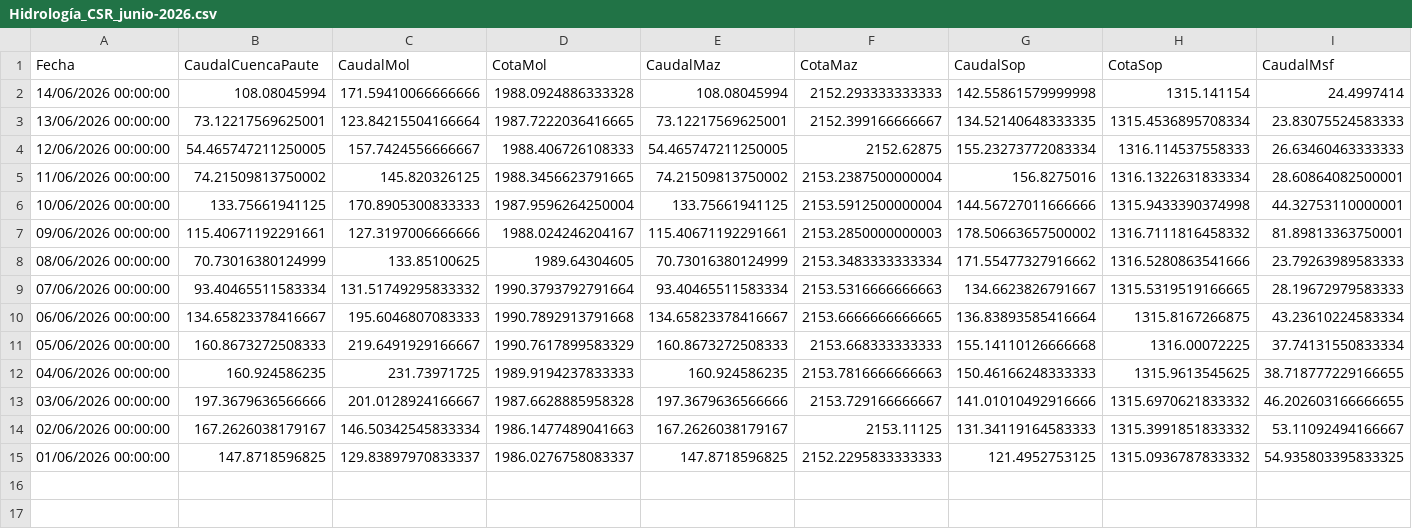
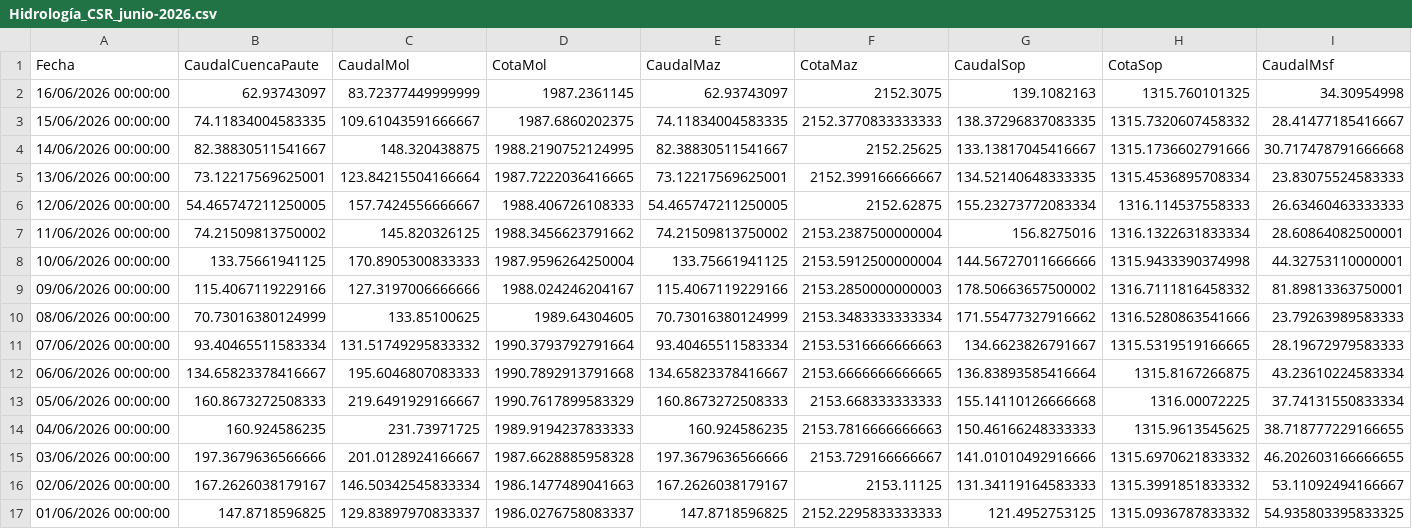
Before and after one commit to jp1309/celec, a CSV file: Hidro_mensual/Hidrología_CSR_junio-2026.csv, drawn as a sheet; only a part is shown; addresses are those after the commit; rows hold the shown columns only; the diff covers the shown part only; the diff names each change by its address in the sheet, - before the commit and + after, or states it on an @@ line.

```diff
--- a/Hidro_mensual/Hidrología_CSR_junio-2026.csv
+++ b/Hidro_mensual/Hidrología_CSR_junio-2026.csv
+row 2: 16/06/2026 00:00:00 | 62.93743097 | 83.72377449999999 | 1987.2361145 | 62.93743097 | 2152.3075 | 139.1082163 | 1315.760101325 | 34.30954998
+row 3: 15/06/2026 00:00:00 | 74.11834004583335 | 109.61043591666667 | 1987.6860202375 | 74.11834004583335 | 2152.3770833333333 | 138.37296837083335 | 1315.7320607458332 | 28.41477185416667
-B4 (CaudalCuencaPaute): 108.08045994
+B4 (CaudalCuencaPaute): 82.38830511541667
-C4 (CaudalMol): 171.59410066666666
+C4 (CaudalMol): 148.320438875
-D4 (CotaMol): 1988.0924886333328
+D4 (CotaMol): 1988.2190752124995
-E4 (CaudalMaz): 108.08045994
+E4 (CaudalMaz): 82.38830511541667
-F4 (CotaMaz): 2152.293333333333
+F4 (CotaMaz): 2152.25625
-G4 (CaudalSop): 142.55861579999998
+G4 (CaudalSop): 133.13817045416667
-H4 (CotaSop): 1315.141154
+H4 (CotaSop): 1315.1736602791666
-I4 (CaudalMsf): 24.4997414
+I4 (CaudalMsf): 30.717478791666668
-D7 (CotaMol): 1988.3456623791665
+D7 (CotaMol): 1988.3456623791662
-B9 (CaudalCuencaPaute): 115.40671192291661
+B9 (CaudalCuencaPaute): 115.4067119229166
-E9 (CaudalMaz): 115.40671192291661
+E9 (CaudalMaz): 115.4067119229166
```
Also changed, not shown: 1 edited cell elsewhere in this file, CCS/outputs/celec_daily_flows.csv, Produ_mensual/Producción_CSR_junio-2026.csv, 8 other files.
